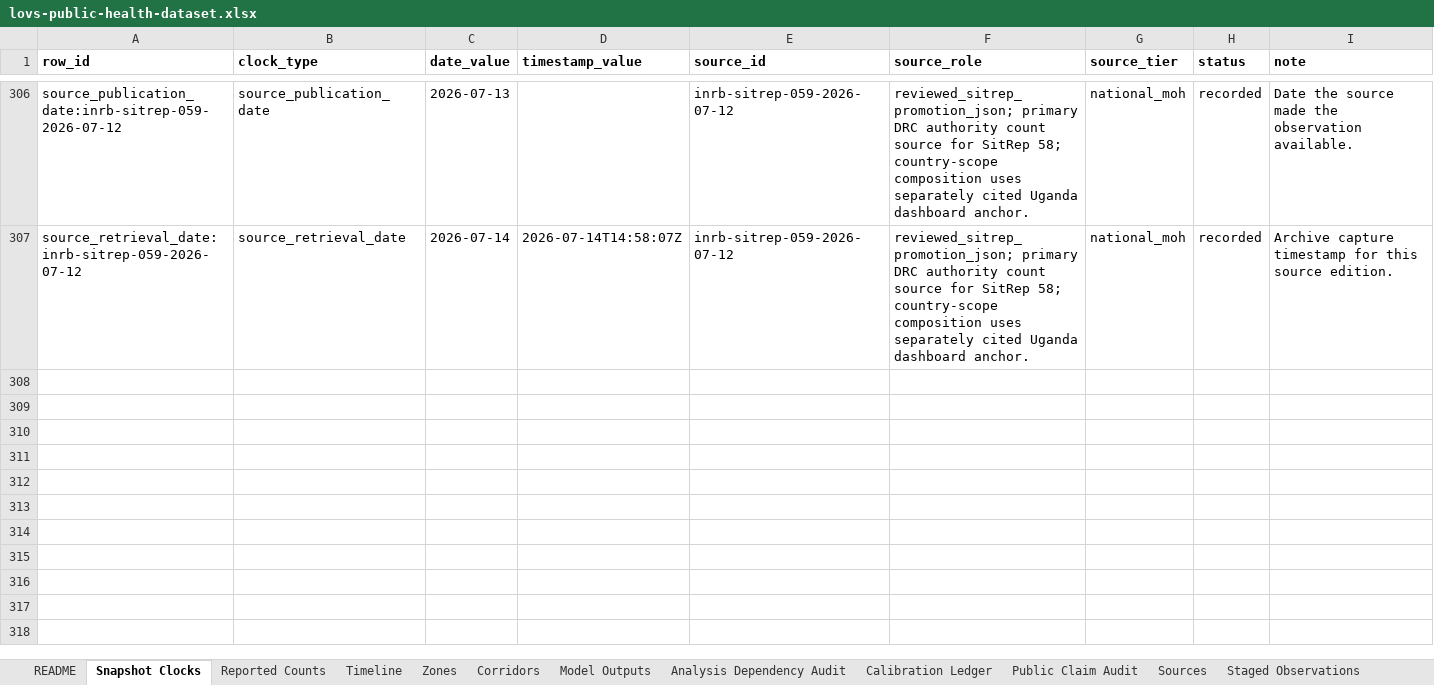
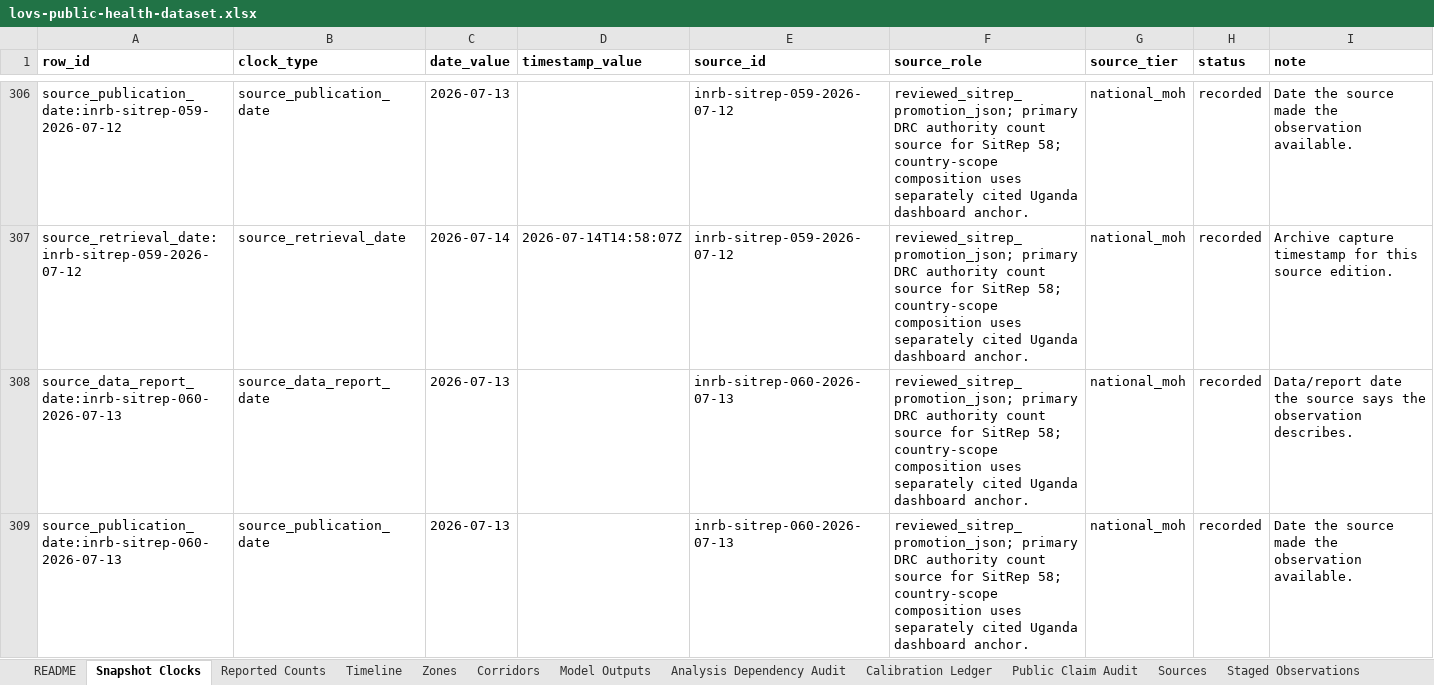
Before and after one commit to ArcedeDev/bdbv-2026-lovs, an Excel workbook: deliverables/public-health-dataset/lovs-public-health-dataset.xlsx, sheet Snapshot Clocks, drawn as a sheet; only a part is shown, gaps mark what is left out; values as stored, in another font and other column widths than the file's, no borders; the diff covers the shown part only; the diff names each change by its address in the sheet, - before the commit and + after, or states it on an @@ line.

Commit message:
feat(bdbv): cadence build SitRep 60 (data 2026-07-13, country 2031/756, DRC 2011/754)
- DRC 2011 confirmed / 754 deaths (CFR 37.5%); country-scope 2031/756/377 (Uganda anchor 20/2/11)
- Haut-Uele expands to 4 zones: 3 new health zones (Pawa, Isiro, Boma Mangbetu) geolocated
  to their own GRID3 v8.0 polygons + area-centroids and mapped as distinct display zones (no collapse)
- 43 display zones (was 40), 385 corridors; partition 2031/1994/37 (clean 17 Ituri unventilated residual)
- isolation 753 (246 conf + 507 susp @ 87.4%); contacts 67.4%; recovered 366
- burden care-adj central 5665, death-anchored stress 8843; death-back band 5162-7941 at deaths 756
- 813 tests pass, byte-deterministic; evidence chains + README + NUMBERS_AUDIT + examples advanced

```diff
--- a/deliverables/public-health-dataset/lovs-public-health-dataset.xlsx (sheet Snapshot Clocks)
+++ b/deliverables/public-health-dataset/lovs-public-health-dataset.xlsx (sheet Snapshot Clocks)
+row 308: source_data_report_date:inrb-sitrep-060-2026-07-13 | source_data_report_date | 2026-07-13 |  | inrb-sitrep-060-2026-07-13 | reviewed_sitrep_promotion_json; primary DRC authority count source for SitRep 58; country-scope composition uses separately cited Uganda dashboard anchor. | national_moh | recorded | Data/report date the source says the observation describes.
+row 309: source_publication_date:inrb-sitrep-060-2026-07-13 | source_publication_date | 2026-07-13 |  | inrb-sitrep-060-2026-07-13 | reviewed_sitrep_promotion_json; primary DRC authority count source for SitRep 58; country-scope composition uses separately cited Uganda dashboard anchor. | national_moh | recorded | Date the source made the observation available.
```
Also changed, not shown: 1 added row and 2 edited cells elsewhere in this sheet, sheet Corridors, sheet Reported Counts, sheet Timeline, sheet SitRep Narrative, sheet Model Outputs, sheet Zones, 7 more sheets, 52 other files.
